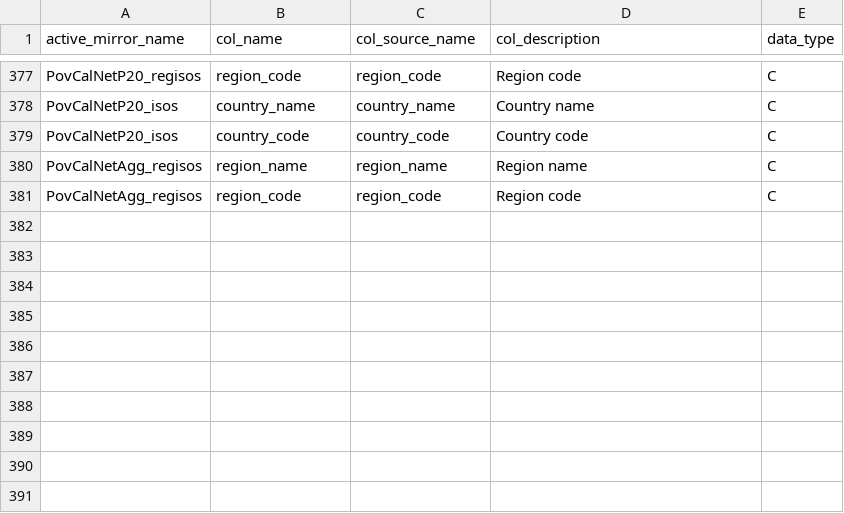
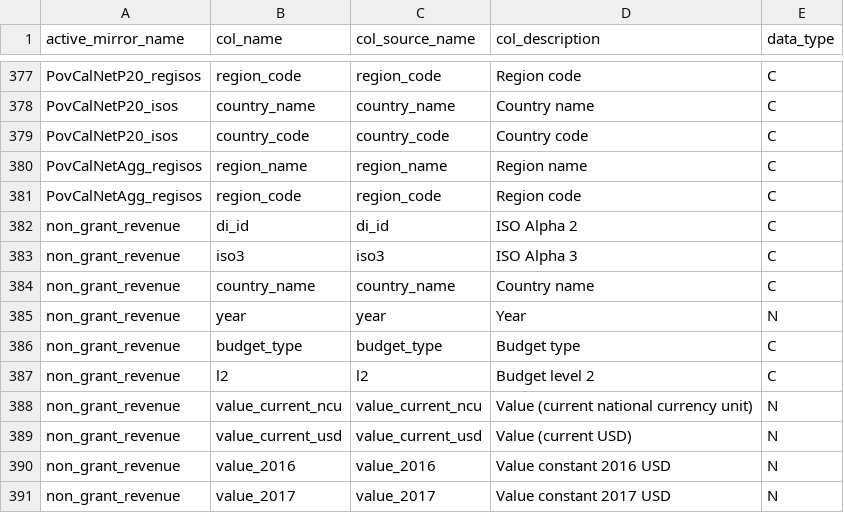
Before and after one commit to devinit/ddw-analyst-ui, a CSV file: data_updates/manual/CSV/meta_columns.csv, drawn as a sheet; only a part is shown, gaps mark what is left out.

```diff
--- a/data_updates/manual/CSV/meta_columns.csv
+++ b/data_updates/manual/CSV/meta_columns.csv
@@ -381 +381,11 @@ PovCalNetAgg_regisos,region_name,region_name,Region name,C
 PovCalNetAgg_regisos,region_code,region_code,Region code,C
+non_grant_revenue,di_id,di_id,ISO Alpha 2,C
+non_grant_revenue,iso3,iso3,ISO Alpha 3,C
+non_grant_revenue,country_name,country_name,Country name,C
+non_grant_revenue,year,year,Year,N
+non_grant_revenue,budget_type,budget_type,Budget type,C
+non_grant_revenue,l2,l2,Budget level 2,C
+non_grant_revenue,value_current_ncu,value_current_ncu,Value (current national currency unit),N
+non_grant_revenue,value_current_usd,value_current_usd,Value (current USD),N
+non_grant_revenue,value_2016,value_2016,Value constant 2016 USD,N
+non_grant_revenue,value_2017,value_2017,Value constant 2017 USD,N
```
Also changed, not shown: data_updates/manual/CSV/meta.csv, 2 other files.
